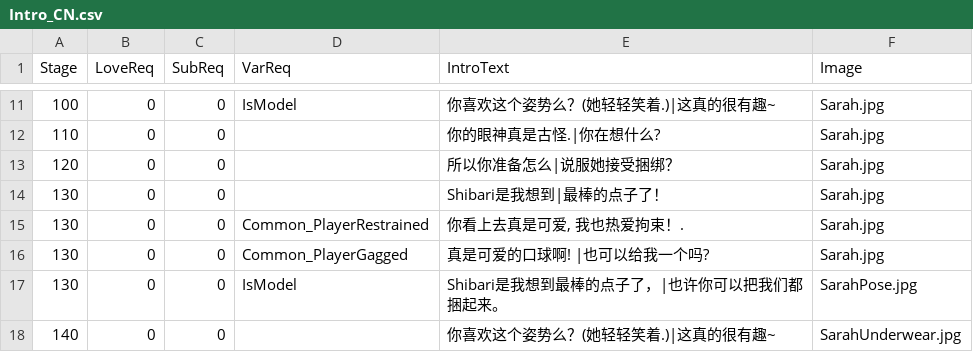
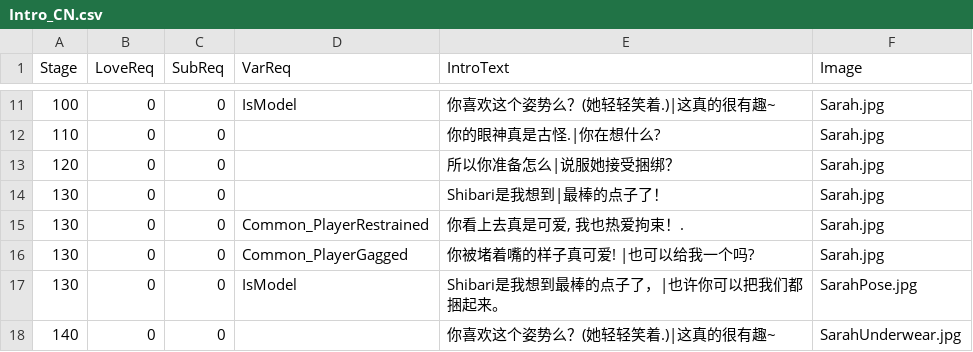
Before and after one commit to estuiguang/Bondage-College, a CSV file: C004_ArtClass/Sarah/Intro_CN.csv, drawn as a sheet; only a part is shown, gaps mark what is left out.

Commit message:
修复文本问题

```diff
--- a/C004_ArtClass/Sarah/Intro_CN.csv
+++ b/C004_ArtClass/Sarah/Intro_CN.csv
@@ -15,3 +15,3 @@
 130,0,0,Common_PlayerRestrained,"你看上去真是可爱, 我也热爱拘束！.",Sarah.jpg
-130,0,0,Common_PlayerGagged,真是可爱的口球啊!  |也可以给我一个吗?,Sarah.jpg
+130,0,0,Common_PlayerGagged,你被堵着嘴的样子真可爱!  |也可以给我一个吗?,Sarah.jpg
 130,0,0,IsModel,Shibari是我想到最棒的点子了，|也许你可以把我们都捆起来。,SarahPose.jpg
```
